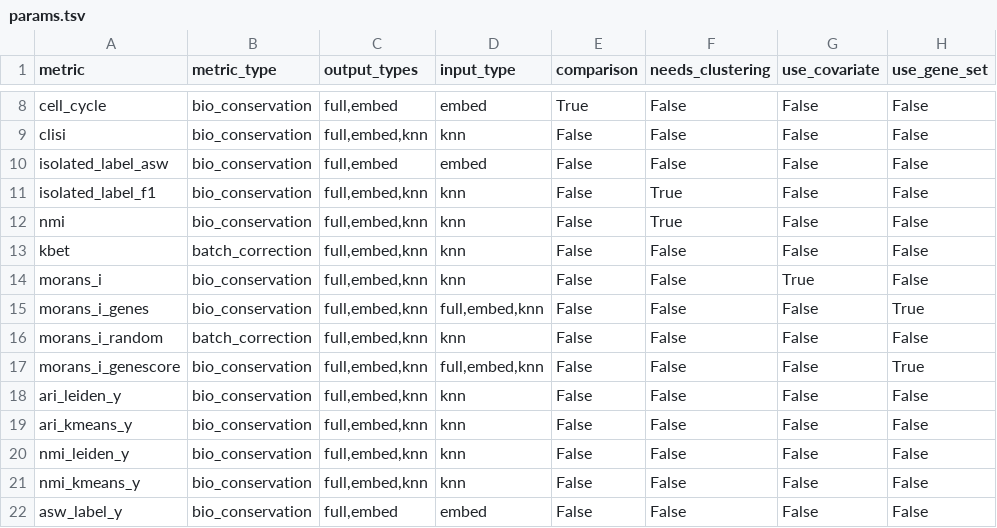
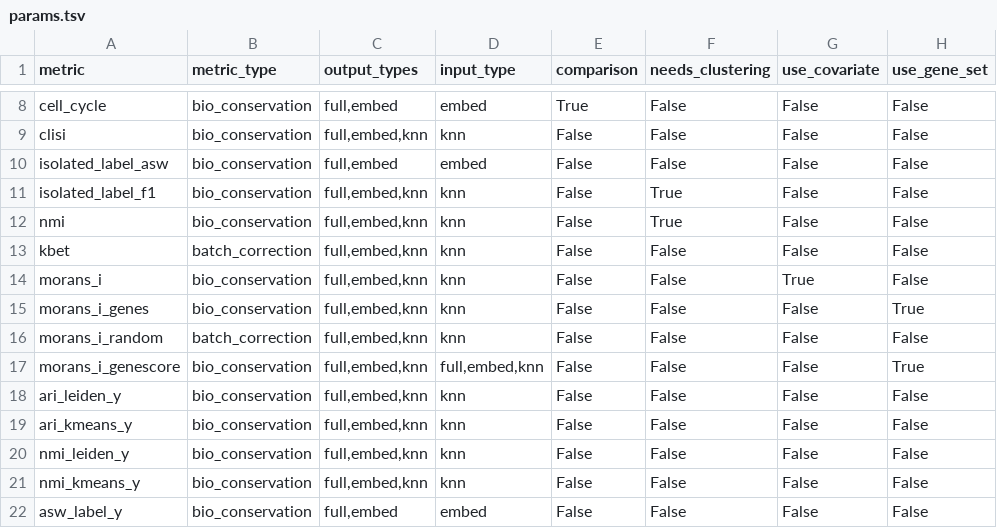
Before and after one commit to HCA-integration/scAtlasTb, a TSV file: workflow/metrics/params.tsv, drawn as a sheet; only a part is shown, gaps mark what is left out; the diff names each change by its address in the sheet, - before the commit and + after, or states it on an @@ line.

Commit message:
Fix input type for morans I genes

```diff
--- a/workflow/metrics/params.tsv
+++ b/workflow/metrics/params.tsv
-D15 (input_type): full,embed,knn
+D15 (input_type): knn
```
